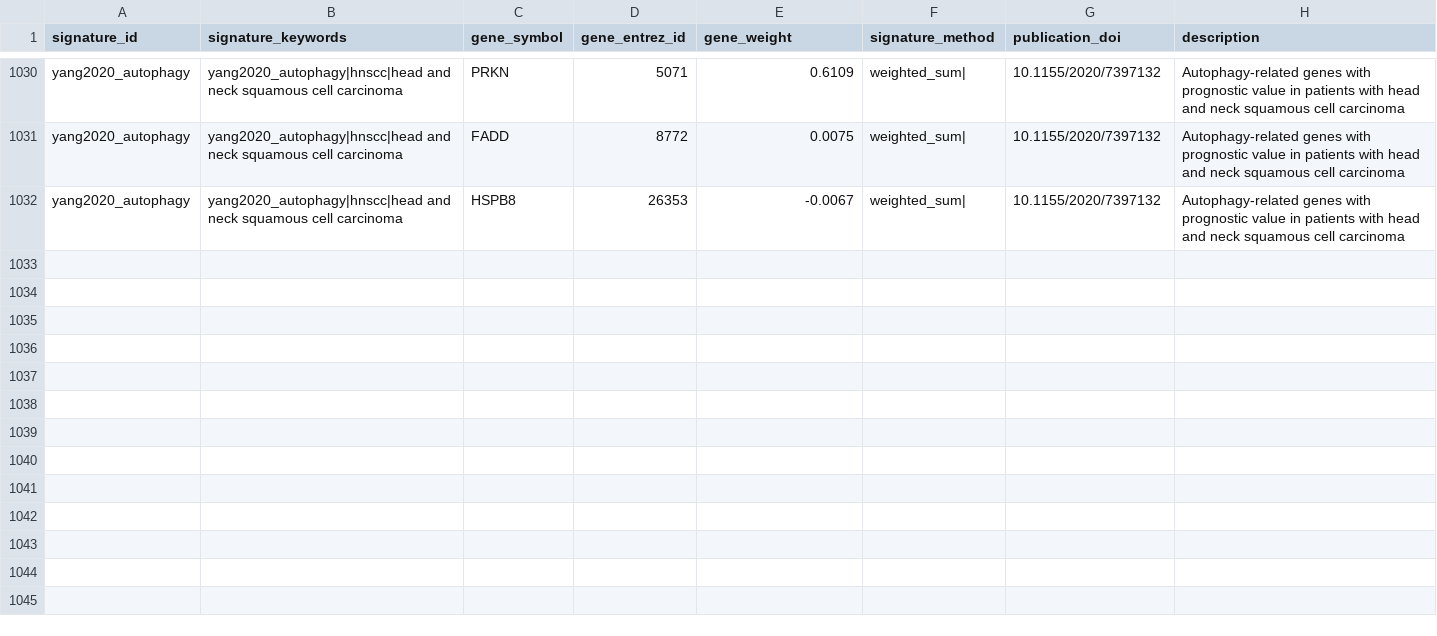
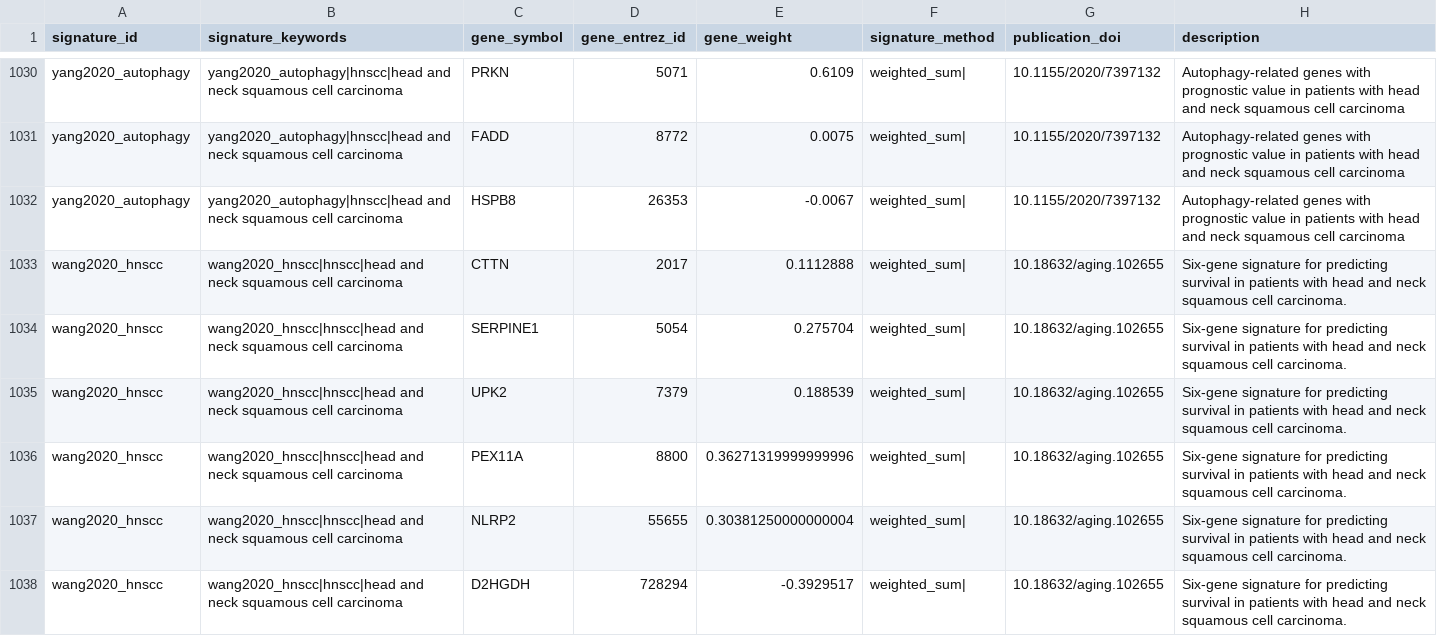
Before and after one commit to DeCeccoLAB/hacksig, a CSV file: data-raw/hacksig_signatures.csv, drawn as a sheet; only a part is shown, gaps mark what is left out.

Commit message:
add signature wang2020_hnscc

```diff
--- a/data-raw/hacksig_signatures.csv
+++ b/data-raw/hacksig_signatures.csv
@@ -1032 +1032,7 @@ yang2020_autophagy,yang2020_autophagy|hnscc|head and neck squamous cell carcinom
 yang2020_autophagy,yang2020_autophagy|hnscc|head and neck squamous cell carcinoma,HSPB8,26353,-0.0067,weighted_sum|,10.1155/2020/7397132,Autophagy-related genes with prognostic value in patients with head and neck squamous cell carcinoma
+wang2020_hnscc,wang2020_hnscc|hnscc|head and neck squamous cell carcinoma,CTTN,2017,0.1112888,weighted_sum|,10.18632/aging.102655,Six-gene signature for predicting survival in patients with head and neck squamous cell carcinoma.
+wang2020_hnscc,wang2020_hnscc|hnscc|head and neck squamous cell carcinoma,SERPINE1,5054,0.275704,weighted_sum|,10.18632/aging.102655,Six-gene signature for predicting survival in patients with head and neck squamous cell carcinoma.
+wang2020_hnscc,wang2020_hnscc|hnscc|head and neck squamous cell carcinoma,UPK2,7379,0.188539,weighted_sum|,10.18632/aging.102655,Six-gene signature for predicting survival in patients with head and neck squamous cell carcinoma.
+wang2020_hnscc,wang2020_hnscc|hnscc|head and neck squamous cell carcinoma,PEX11A,8800,0.36271319999999996,weighted_sum|,10.18632/aging.102655,Six-gene signature for predicting survival in patients with head and neck squamous cell carcinoma.
+wang2020_hnscc,wang2020_hnscc|hnscc|head and neck squamous cell carcinoma,NLRP2,55655,0.30381250000000004,weighted_sum|,10.18632/aging.102655,Six-gene signature for predicting survival in patients with head and neck squamous cell carcinoma.
+wang2020_hnscc,wang2020_hnscc|hnscc|head and neck squamous cell carcinoma,D2HGDH,728294,-0.3929517,weighted_sum|,10.18632/aging.102655,Six-gene signature for predicting survival in patients with head and neck squamous cell carcinoma.
```
Also changed, not shown: 2 other files.
